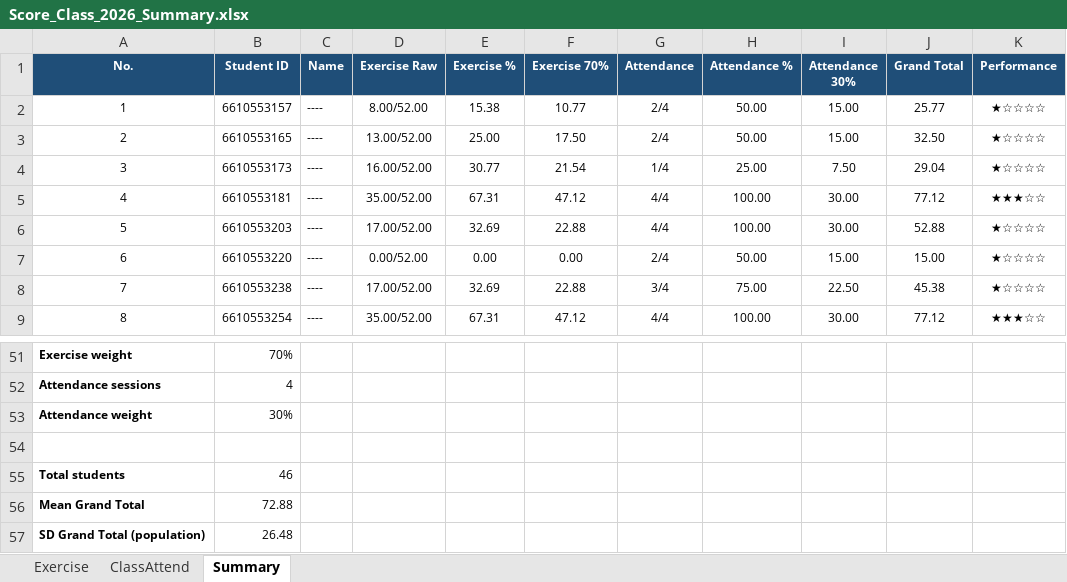
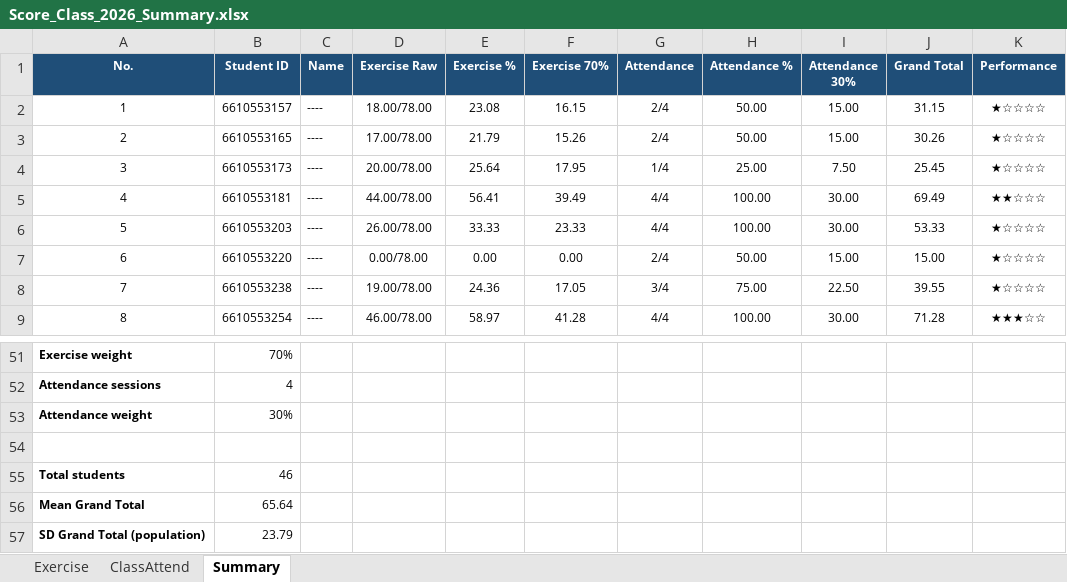
Before and after one commit to phisan-chula/2026-KU_MapProjection, an Excel workbook: Score_Class_2026_Summary.xlsx, sheet Summary, drawn as a sheet; only a part is shown, gaps mark what is left out; values as stored, in another font and other column widths than the file's, no borders; charts and pictures not drawn; the diff covers the shown part only; the diff names each change by its address in the sheet, - before the commit and + after, or states it on an @@ line.

```diff
--- a/Score_Class_2026_Summary.xlsx (sheet Summary)
+++ b/Score_Class_2026_Summary.xlsx (sheet Summary)
-D2 (Exercise Raw): 8.00/52.00
+D2 (Exercise Raw): 18.00/78.00
-E2 (Exercise %): 15.38
+E2 (Exercise %): 23.08
-F2 (Exercise 70%): 10.77
+F2 (Exercise 70%): 16.15
-J2 (Grand Total): 25.77
+J2 (Grand Total): 31.15
-D3 (Exercise Raw): 13.00/52.00
+D3 (Exercise Raw): 17.00/78.00
-E3 (Exercise %): 25.00
+E3 (Exercise %): 21.79
-F3 (Exercise 70%): 17.50
+F3 (Exercise 70%): 15.26
-J3 (Grand Total): 32.50
+J3 (Grand Total): 30.26
-D4 (Exercise Raw): 16.00/52.00
+D4 (Exercise Raw): 20.00/78.00
-E4 (Exercise %): 30.77
+E4 (Exercise %): 25.64
-F4 (Exercise 70%): 21.54
+F4 (Exercise 70%): 17.95
-J4 (Grand Total): 29.04
+J4 (Grand Total): 25.45
-D5 (Exercise Raw): 35.00/52.00
+D5 (Exercise Raw): 44.00/78.00
-E5 (Exercise %): 67.31
+E5 (Exercise %): 56.41
-F5 (Exercise 70%): 47.12
+F5 (Exercise 70%): 39.49
-J5 (Grand Total): 77.12
+J5 (Grand Total): 69.49
-K5 (Performance): ★★★☆☆
+K5 (Performance): ★★☆☆☆
-D6 (Exercise Raw): 17.00/52.00
+D6 (Exercise Raw): 26.00/78.00
-E6 (Exercise %): 32.69
+E6 (Exercise %): 33.33
-F6 (Exercise 70%): 22.88
+F6 (Exercise 70%): 23.33
-J6 (Grand Total): 52.88
+J6 (Grand Total): 53.33
-D7 (Exercise Raw): 0.00/52.00
+D7 (Exercise Raw): 0.00/78.00
-D8 (Exercise Raw): 17.00/52.00
+D8 (Exercise Raw): 19.00/78.00
-E8 (Exercise %): 32.69
+E8 (Exercise %): 24.36
-F8 (Exercise 70%): 22.88
+F8 (Exercise 70%): 17.05
-J8 (Grand Total): 45.38
+J8 (Grand Total): 39.55
-D9 (Exercise Raw): 35.00/52.00
+D9 (Exercise Raw): 46.00/78.00
-E9 (Exercise %): 67.31
+E9 (Exercise %): 58.97
-F9 (Exercise 70%): 47.12
+F9 (Exercise 70%): 41.28
-J9 (Grand Total): 77.12
+J9 (Grand Total): 71.28
-B56 (Student ID): 72.88
+B56 (Student ID): 65.64
-B57 (Student ID): 26.48
+B57 (Student ID): 23.79
```
Also changed, not shown: 176 edited cells elsewhere in this sheet, sheet Exercise, charts or pictures, Score_Class_2026.xlsx, 2 other files.
